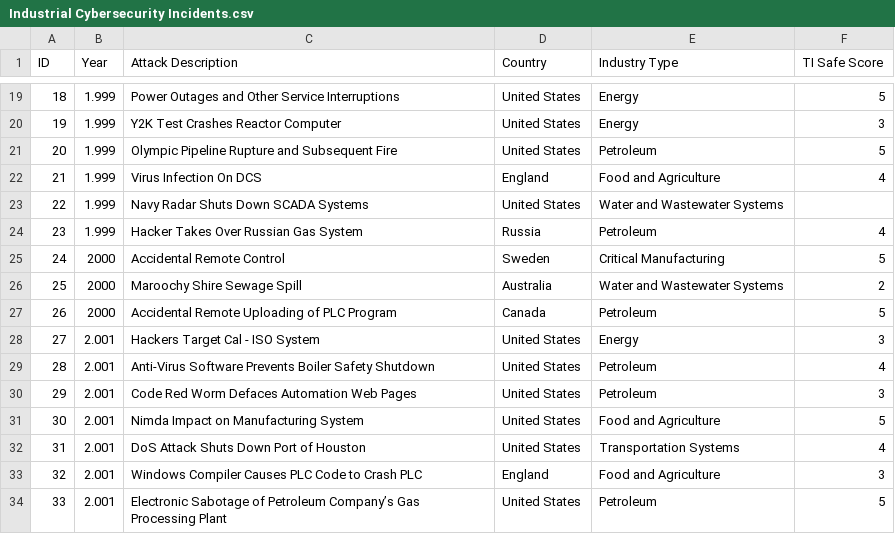
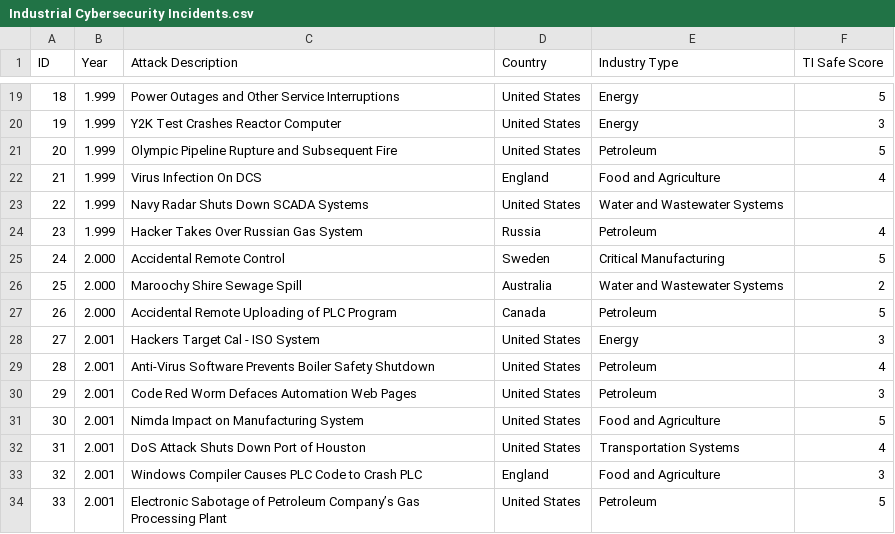
Before and after one commit to GentooSec/ICS_Attacks, a CSV file: Industrial Cybersecurity Incidents.csv, drawn as a sheet; only a part is shown, gaps mark what is left out.

Commit message:
Update Industrial Cybersecurity Incidents.csv

```diff
--- a/Industrial Cybersecurity Incidents.csv
+++ b/Industrial Cybersecurity Incidents.csv
@@ -24,5 +24,5 @@
 "23","1.999","Hacker Takes Over Russian Gas System","Russia","Petroleum","4"
-"24","2000","Accidental Remote Control","Sweden","Critical Manufacturing","5"
-"25","2000","Maroochy Shire Sewage Spill","Australia","Water and Wastewater Systems","2"
-"26","2000","Accidental Remote Uploading of PLC Program","Canada","Petroleum","5"
+"24","2.000","Accidental Remote Control","Sweden","Critical Manufacturing","5"
+"25","2.000","Maroochy Shire Sewage Spill","Australia","Water and Wastewater Systems","2"
+"26","2.000","Accidental Remote Uploading of PLC Program","Canada","Petroleum","5"
 "27","2.001","Hackers Target Cal - ISO System","United States","Energy","3"
```
